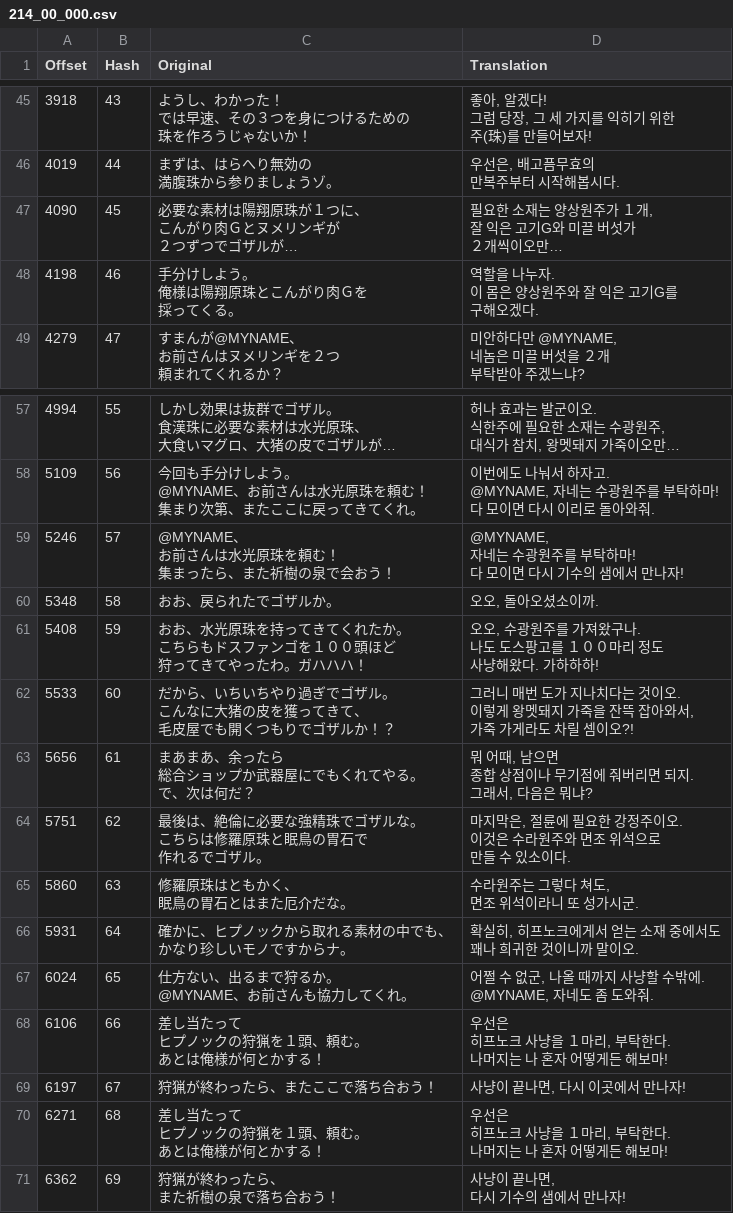
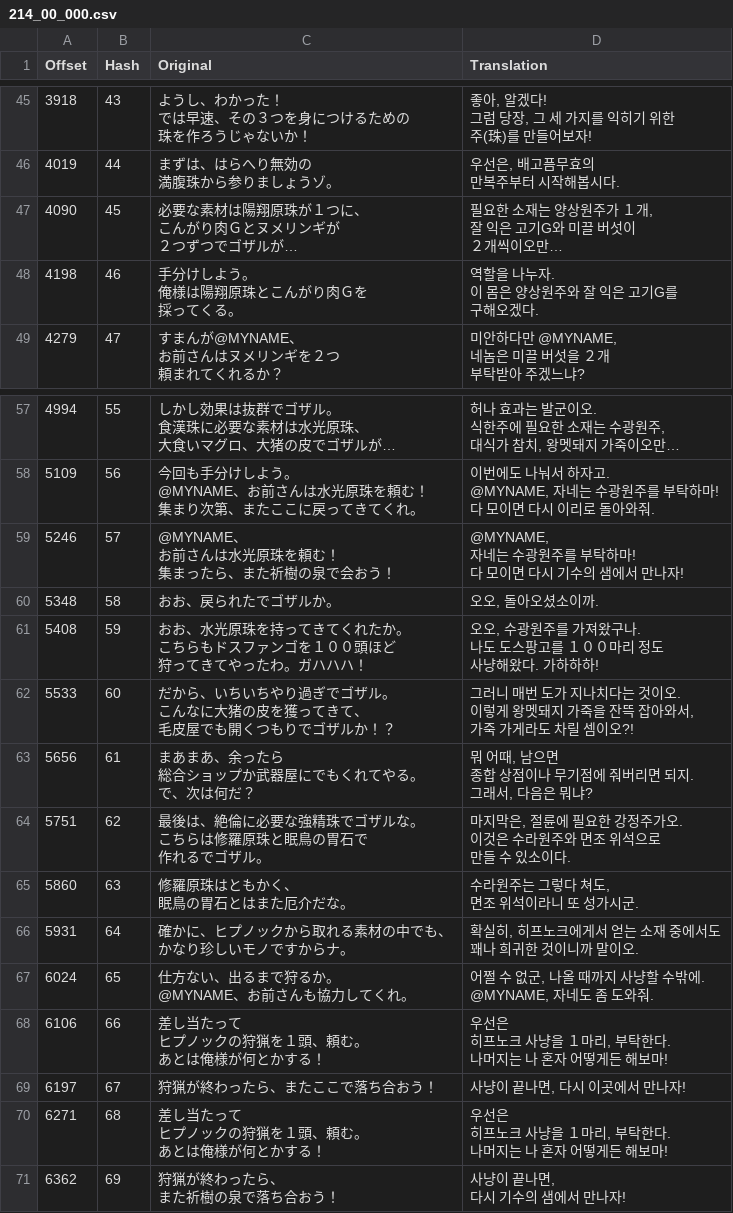
Before and after one commit to bulzipke/mhf-ko-localization, a CSV file: 번역중/214_00_000.csv, drawn as a sheet; only a part is shown, gaps mark what is left out.

```diff
--- a/번역중/214_00_000.csv
+++ b/번역중/214_00_000.csv
@@ -172,7 +172,7 @@
 만복주부터 시작해봅시다."
-4090,45,"必要な素材は陽翔原珠が１つに、
-こんがり肉Ｇとヌメリンギが
-２つずつでゴザルが…","필요한 소재는 양상원주가 １개,
-잘 익은 고기G와 미끌 버섯가
-２개씩이오만…"
+4090,45,"必要な素材は陽翔原珠が１つに、
+こんがり肉Ｇとヌメリンギが
+２つずつでゴザルが…","필요한 소재는 양상원주가 １개,
+잘 익은 고기G와 미끌 버섯이
+２개씩이오만…"
 4198,46,"手分けしよう。
@@ -245,7 +245,7 @@
 그래서, 다음은 뭐냐?"
-5751,62,"最後は、絶倫に必要な強精珠でゴザルな。
-こちらは修羅原珠と眠鳥の胃石で
-作れるでゴザル。","마지막은, 절륜에 필요한 강정주이오.
-이것은 수라원주와 면조 위석으로
-만들 수 있소이다."
+5751,62,"最後は、絶倫に必要な強精珠でゴザルな。
+こちらは修羅原珠と眠鳥の胃石で
+作れるでゴザル。","마지막은, 절륜에 필요한 강정주가오.
+이것은 수라원주와 면조 위석으로
+만들 수 있소이다."
 5860,63,"修羅原珠はともかく、
```
Also changed, not shown: 번역중/217_00_000.csv, 번역중/219_00_004.csv, 9 other files.
